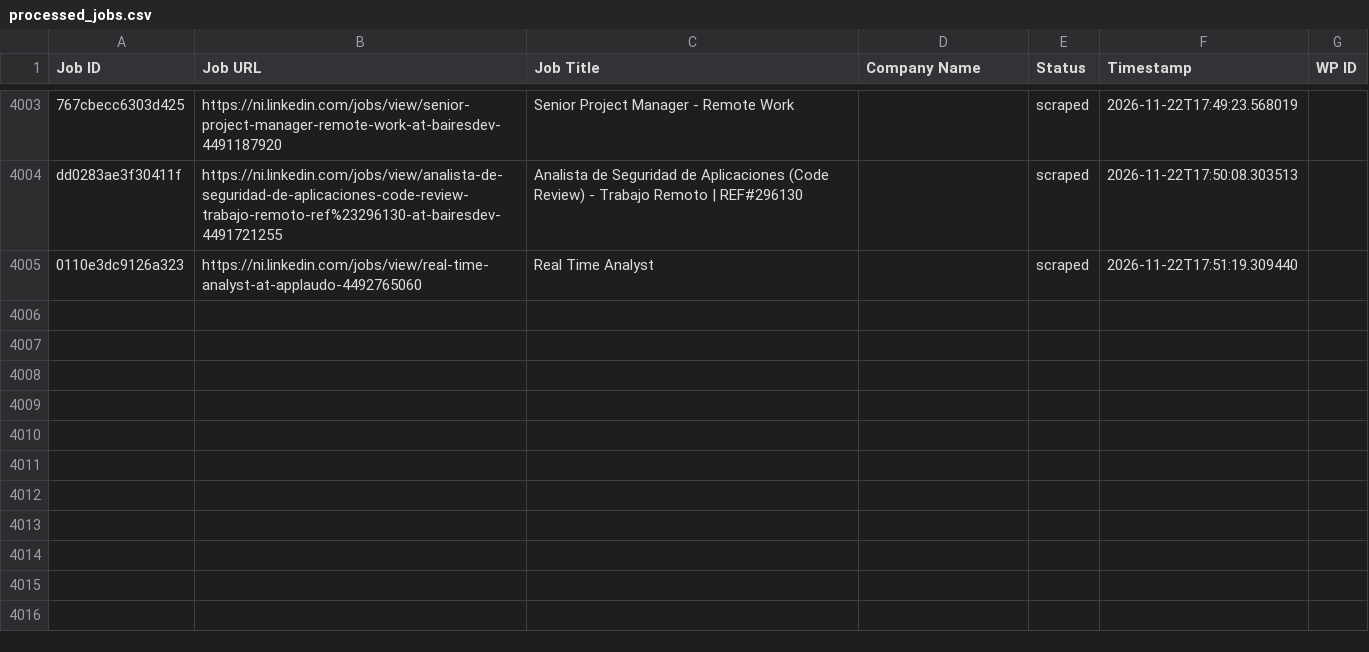
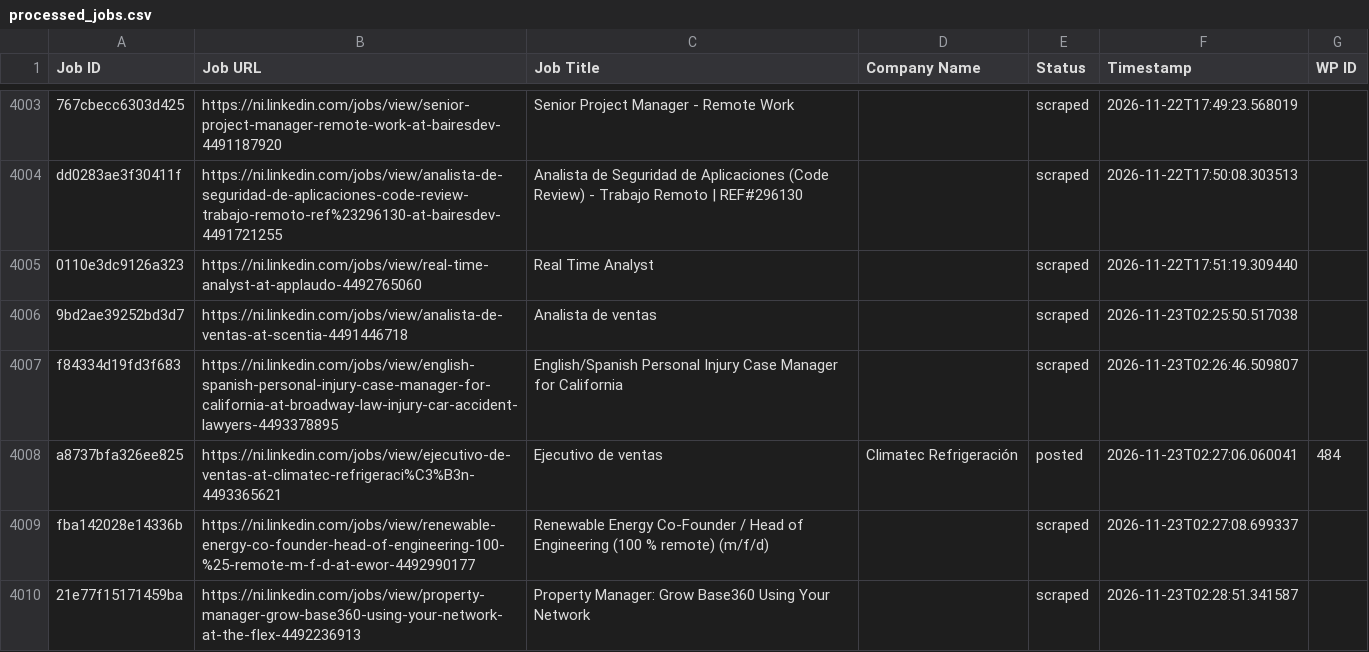
Before and after one commit to mimusdesign/ni, a CSV file: processed_jobs.csv, drawn as a sheet; only a part is shown, gaps mark what is left out.

```diff
--- a/processed_jobs.csv
+++ b/processed_jobs.csv
@@ -4007 +4007,6 @@ dd0283ae3f30411f,https://ni.linkedin.com/jobs/view/analista-de-seguridad-de-apli
 0110e3dc9126a323,https://ni.linkedin.com/jobs/view/real-time-analyst-at-applaudo-4492765060,Real Time Analyst,,scraped,2026-11-22T17:51:19.309440,
+9bd2ae39252bd3d7,https://ni.linkedin.com/jobs/view/analista-de-ventas-at-scentia-4491446718,Analista de ventas,,scraped,2026-11-23T02:25:50.517038,
+f84334d19fd3f683,https://ni.linkedin.com/jobs/view/english-spanish-personal-injury-case-manager-for-california-at-broadway-law-injury-car-accident-lawyers-4493378895,English/Spanish Personal Injury Case Manager for California,,scraped,2026-11-23T02:26:46.509807,
+a8737bfa326ee825,https://ni.linkedin.com/jobs/view/ejecutivo-de-ventas-at-climatec-refrigeraci%C3%B3n-4493365621,Ejecutivo de ventas,Climatec Refrigeración,posted,2026-11-23T02:27:06.060041,484
+fba142028e14336b,https://ni.linkedin.com/jobs/view/renewable-energy-co-founder-head-of-engineering-100-%25-remote-m-f-d-at-ewor-4492990177,Renewable Energy Co-Founder / Head of Engineering (100 % remote) (m/f/d),,scraped,2026-11-23T02:27:08.699337,
+21e77f15171459ba,https://ni.linkedin.com/jobs/view/property-manager-grow-base360-using-your-network-at-the-flex-4492236913,Property Manager: Grow Base360 Using Your Network,,scraped,2026-11-23T02:28:51.341587,
```
